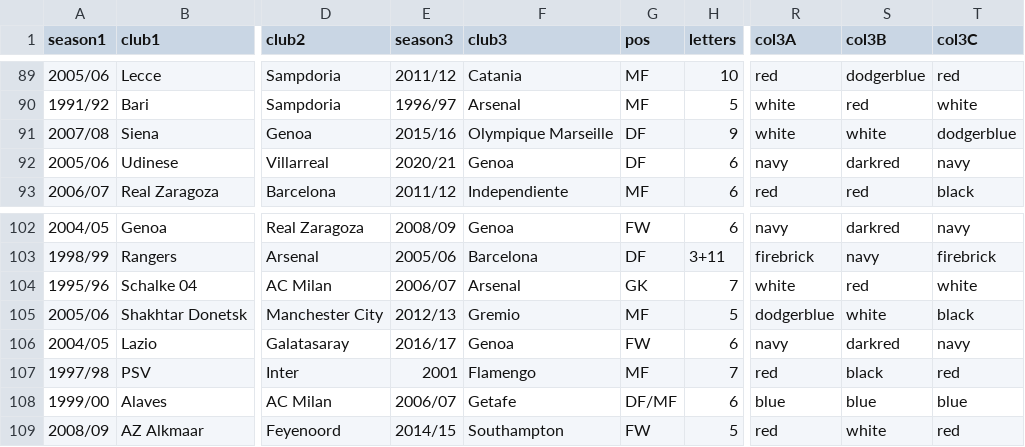
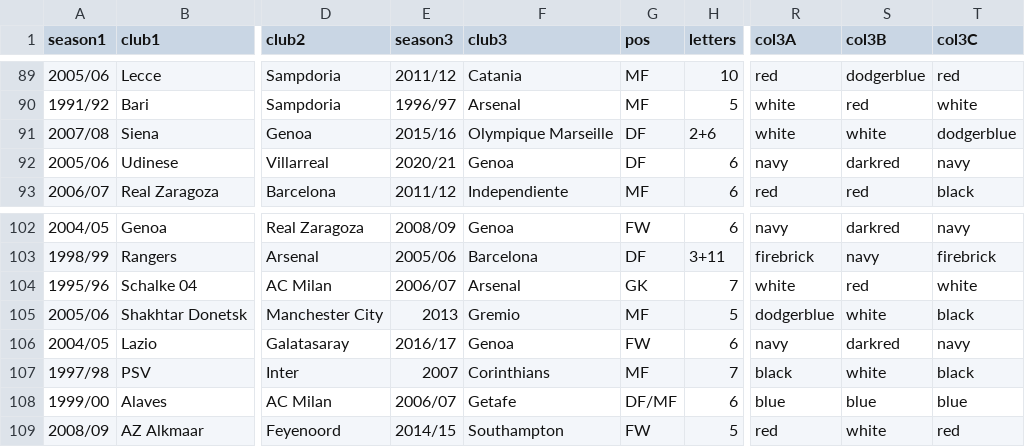
Before and after one commit to vitus81/transferl, a CSV file: lst.csv, drawn as a sheet; only a part is shown, gaps mark what is left out; the diff names each change by its address in the sheet, - before the commit and + after, or states it on an @@ line.

Commit message:
Updated player list

```diff
--- a/lst.csv
+++ b/lst.csv
-H91 (letters): 9
+H91 (letters): 2+6
-E105 (season3): 2012/13
+E105 (season3): 2013
-E107 (season3): 2001
+E107 (season3): 2007
-F107 (club3): Flamengo
+F107 (club3): Corinthians
-R107 (col3A): red
+R107 (col3A): black
-S107 (col3B): black
+S107 (col3B): white
-T107 (col3C): red
+T107 (col3C): black
```
Also changed, not shown: 1 other file.
